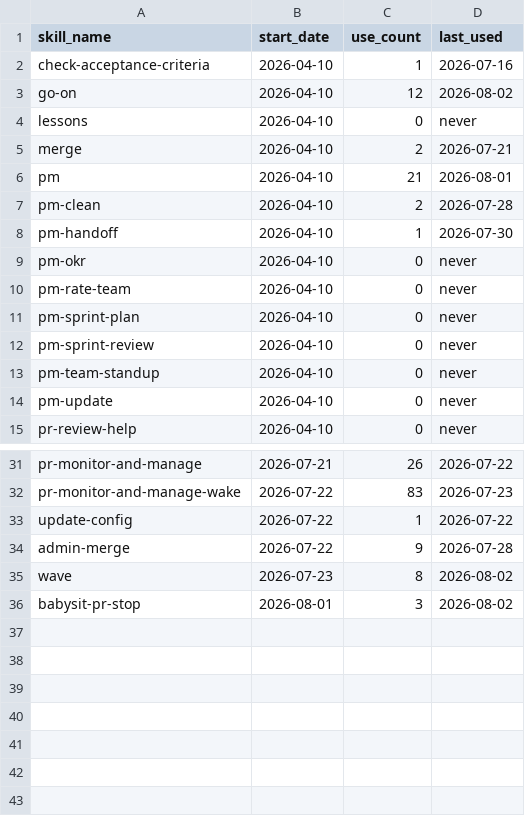
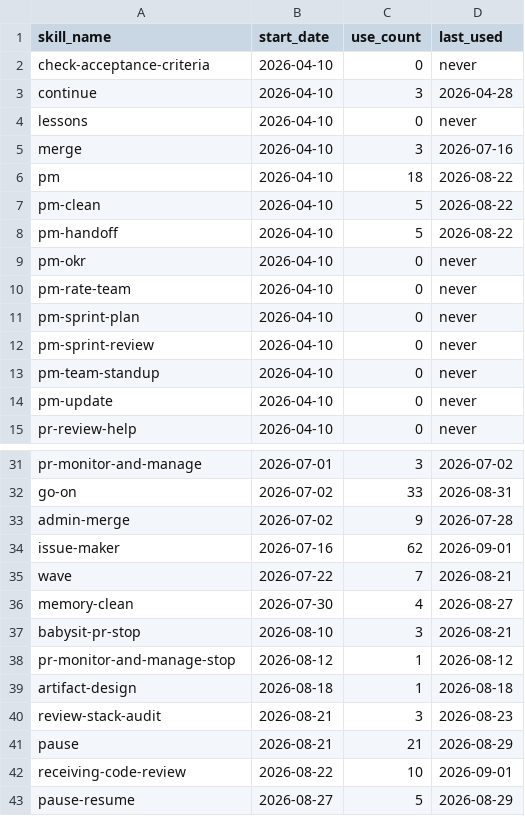
Before and after one commit to auerbachb/claude-code-config, a CSV file: skill-usage.csv, drawn as a sheet; only a part is shown, gaps mark what is left out; removed rows and columns are numbered as before the commit, all else as after; the diff covers the shown part only; the diff names each change by its address in the sheet, - before the commit and + after, or states it on an @@ line.

```diff
--- a/skill-usage.csv
+++ b/skill-usage.csv
-C2 (use_count): 1
+C2 (use_count): 0
-D2 (last_used): 2026-07-16
+D2 (last_used): never
-row 3: go-on | 2026-04-10 | 12 | 2026-08-02
+row 3: continue | 2026-04-10 | 3 | 2026-04-28
-C5 (use_count): 2
+C5 (use_count): 3
-D5 (last_used): 2026-07-21
+D5 (last_used): 2026-07-16
-C6 (use_count): 21
+C6 (use_count): 18
-D6 (last_used): 2026-08-01
+D6 (last_used): 2026-08-22
-C7 (use_count): 2
+C7 (use_count): 5
-D7 (last_used): 2026-07-28
+D7 (last_used): 2026-08-22
-C8 (use_count): 1
+C8 (use_count): 5
-D8 (last_used): 2026-07-30
+D8 (last_used): 2026-08-22
-B31 (start_date): 2026-07-21
+B31 (start_date): 2026-07-01
-C31 (use_count): 26
+C31 (use_count): 3
-D31 (last_used): 2026-07-22
+D31 (last_used): 2026-07-02
-row 32: pr-monitor-and-manage-wake | 2026-07-22 | 83 | 2026-07-23
-row 33: update-config | 2026-07-22 | 1 | 2026-07-22
+row 32: go-on | 2026-07-02 | 33 | 2026-08-31
-B33 (start_date): 2026-07-22
+B33 (start_date): 2026-07-02
+row 34: issue-maker | 2026-07-16 | 62 | 2026-09-01
-B35 (start_date): 2026-07-23
+B35 (start_date): 2026-07-22
-C35 (use_count): 8
+C35 (use_count): 7
-D35 (last_used): 2026-08-02
+D35 (last_used): 2026-08-21
+row 36: memory-clean | 2026-07-30 | 4 | 2026-08-27
-B37 (start_date): 2026-08-01
+B37 (start_date): 2026-08-10
-D37 (last_used): 2026-08-02
+D37 (last_used): 2026-08-21
+row 38: pr-monitor-and-manage-stop | 2026-08-12 | 1 | 2026-08-12
+row 39: artifact-design | 2026-08-18 | 1 | 2026-08-18
+row 40: review-stack-audit | 2026-08-21 | 3 | 2026-08-23
+row 41: pause | 2026-08-21 | 21 | 2026-08-29
+row 42: receiving-code-review | 2026-08-22 | 10 | 2026-09-01
+row 43: pause-resume | 2026-08-27 | 5 | 2026-08-29
```
Also changed, not shown: 4 added rows, 4 removed rows and 22 edited cells elsewhere in this file.
